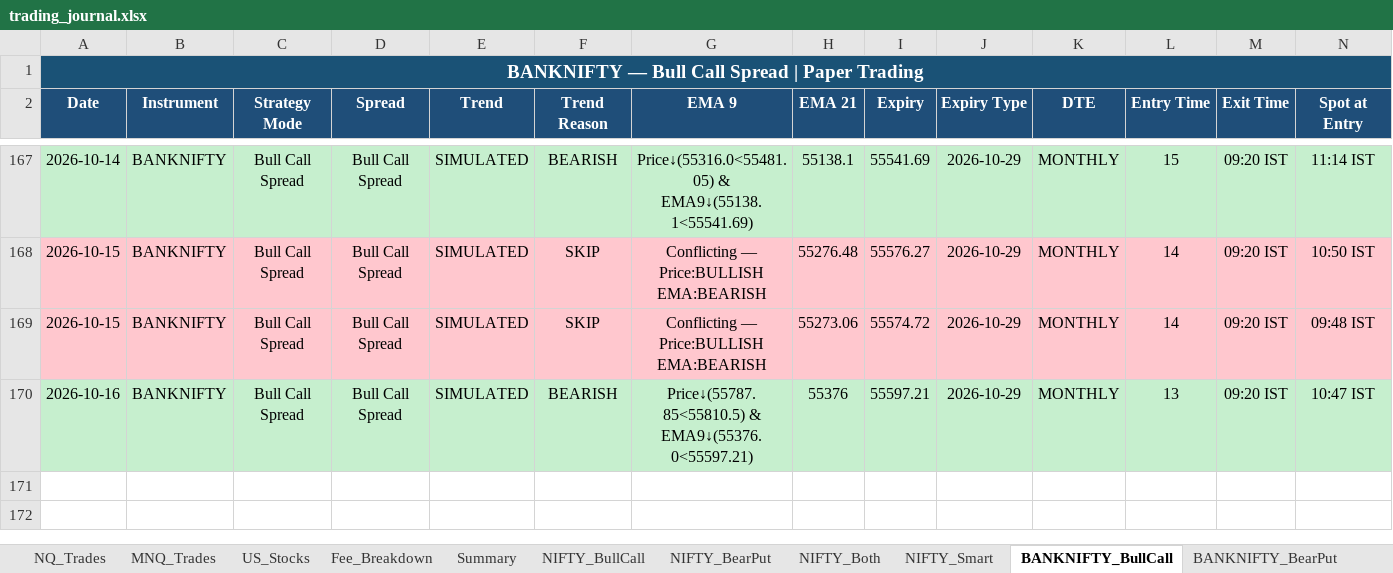
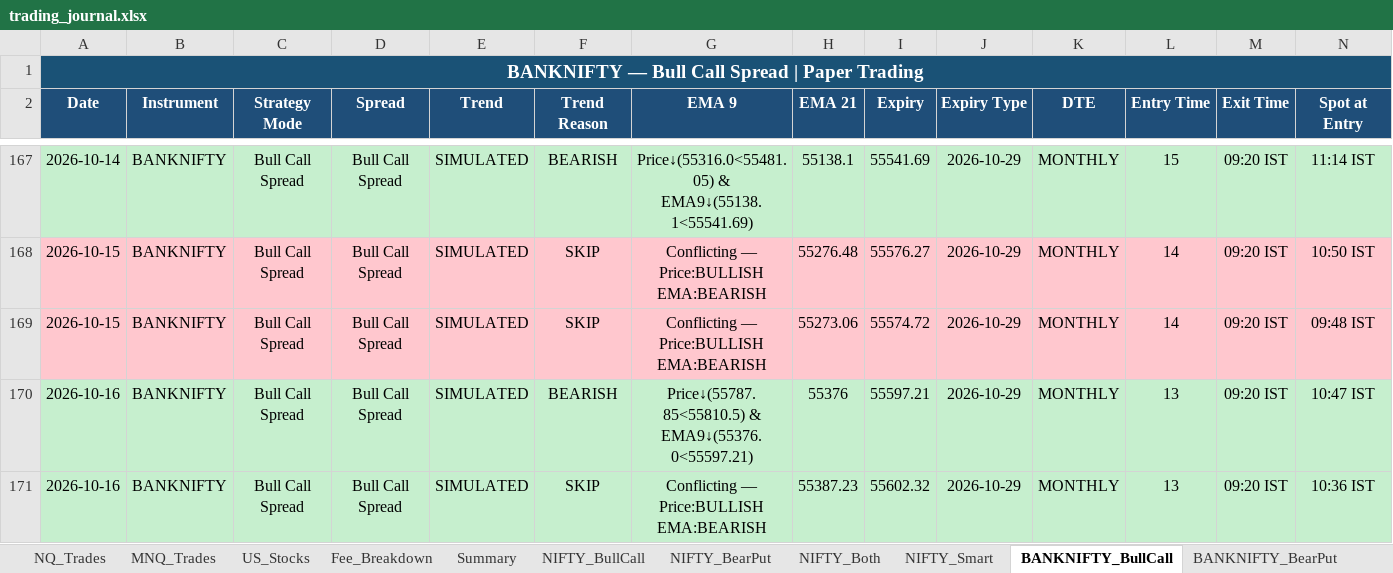
Before and after one commit to Abu086/nq-mnq-bot, an Excel workbook: trading_journal.xlsx, sheet BANKNIFTY_BullCall, drawn as a sheet; only a part is shown, gaps mark what is left out; values as stored, in another font and other column widths than the file's, no borders; rows hold the shown columns only; the diff names each change by its address in the sheet, - before the commit and + after, or states it on an @@ line.

```diff
--- a/trading_journal.xlsx (sheet BANKNIFTY_BullCall)
+++ b/trading_journal.xlsx (sheet BANKNIFTY_BullCall)
+row 171: 2026-10-16 | BANKNIFTY | Bull Call Spread | Bull Call Spread | SIMULATED | SKIP | Conflicting — Price:BULLISH EMA:BEARISH | 55387.23 | 55602.32 | 2026-10-29 | MONTHLY | 13 | 09:20 IST | 10:36 IST
```
Also changed, not shown: sheet NIFTY_Both, sheet BANKNIFTY_Both, sheet NIFTY_BearPut, sheet NIFTY_BullCall, sheet BANKNIFTY_BearPut, sheet NQ_Trades, 3 more sheets, 2 other files.
